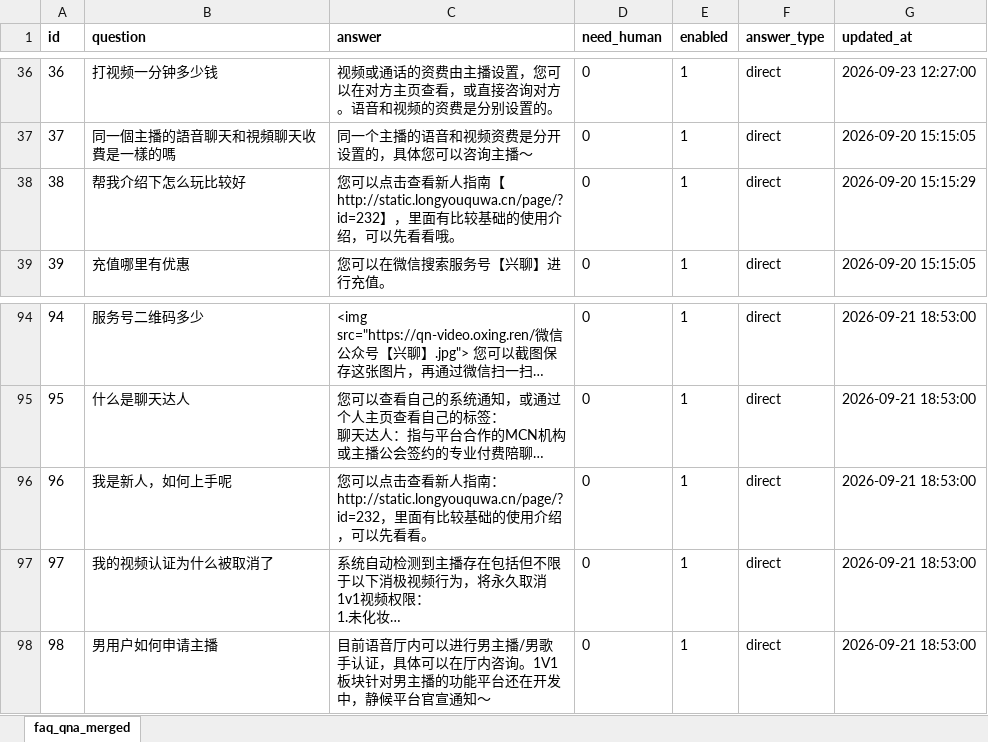
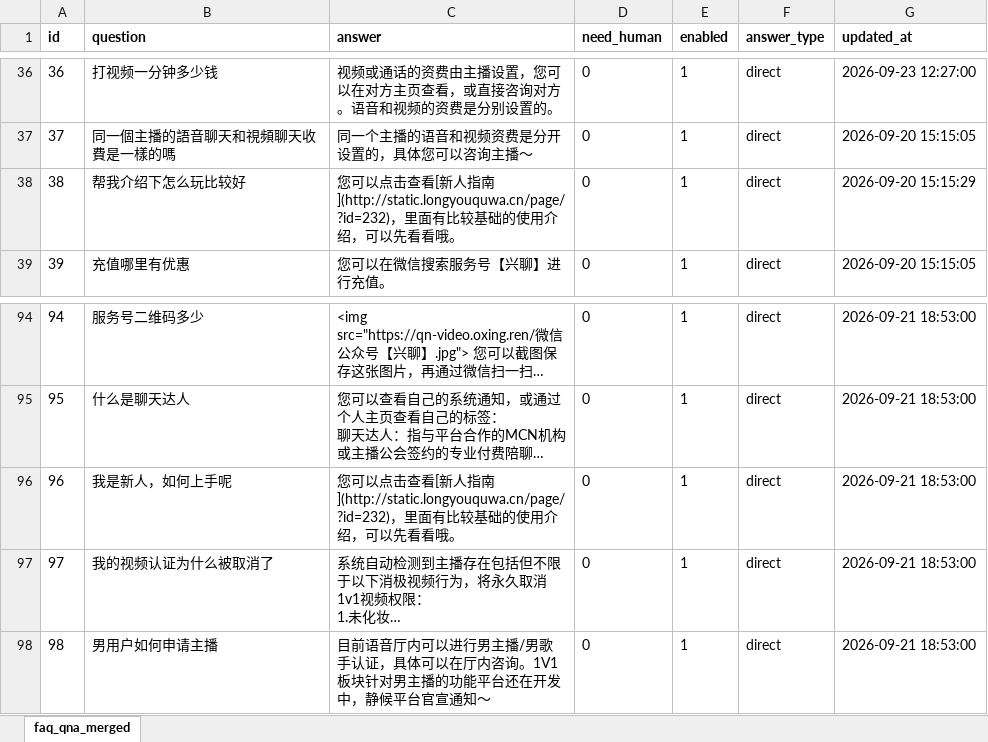
Before and after one commit to yan-beec/cs, an Excel workbook: database/最新问答对.xlsx, sheet faq_qna_merged, drawn as a sheet; only a part is shown, gaps mark what is left out; long unchanged cells end in …; values as stored, in another font and other column widths than the file's, no borders; the diff names each change by its address in the sheet, - before the commit and + after, or states it on an @@ line.

```diff
--- a/database/最新问答对.xlsx (sheet faq_qna_merged)
+++ b/database/最新问答对.xlsx (sheet faq_qna_merged)
-C38 (answer): …点击查看新人指南【http://static.longyouquwa.cn/page/?id=232】，里面有…
+C38 (answer): …点击查看[新人指南](http://static.longyouquwa.cn/page/?id=232)，里面有…
-C96 (answer): …点击查看新人指南：http://static.longyouquwa.cn/page/?id=232，里面有比较基础的使用介绍，可以先看看。
+C96 (answer): …点击查看[新人指南](http://static.longyouquwa.cn/page/?id=232)，里面有比较基础的使用介绍，可以先看看哦。
```
Also changed, not shown: 28 other files.
